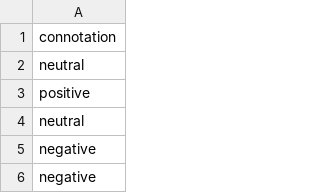
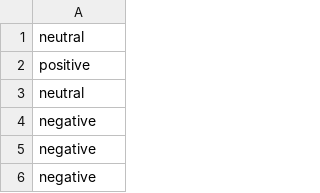
Before and after one commit to roma1225/SentimentProject, a CSV file: data/connotation.csv, drawn as a sheet; only a part is shown; the shorter side is filled out with more unchanged rows; the diff names each change by its address in the sheet, - before the commit and + after, or states it on an @@ line.

```diff
--- a/data/connotation.csv
+++ b/data/connotation.csv
-row 1: connotation
```
Also changed, not shown: data/neg.csv, data/pos.csv, 5 other files.
